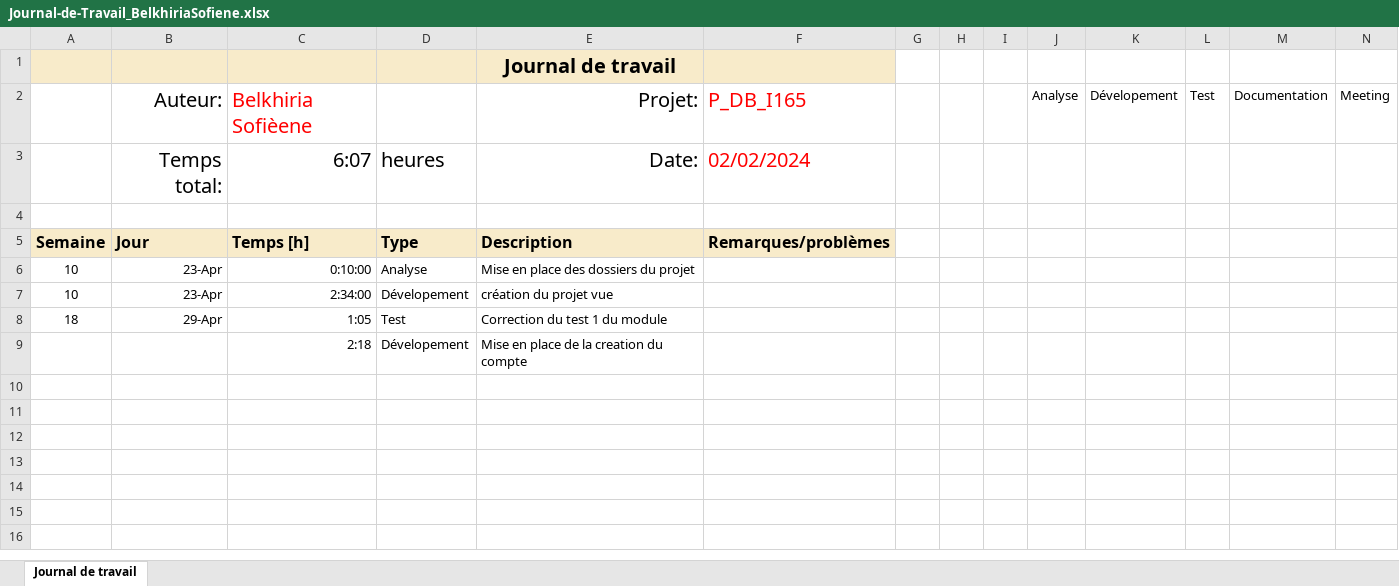
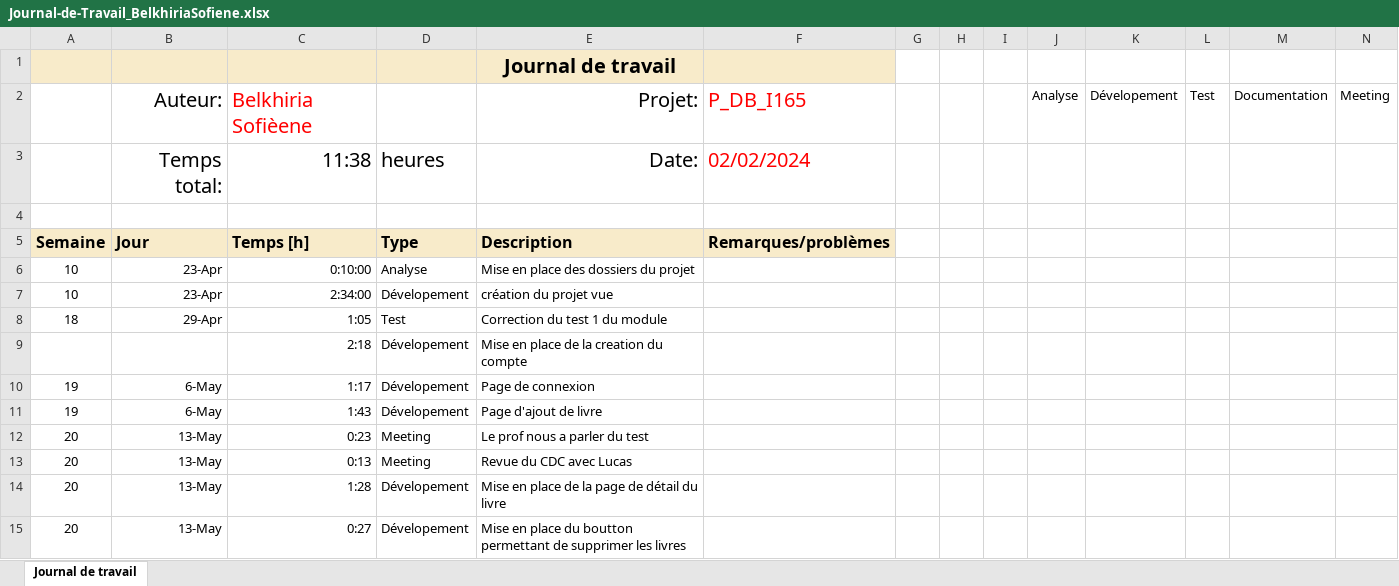
Before and after one commit to LucasLordon/P_WEB295, an Excel workbook: FrontEnd/Sofiene/doc/Journal-de-Travail_BelkhiriaSofiene.xlsx, sheet Journal de travail, drawn as a sheet; values as stored, in another font and other column widths than the file's, no borders; conditional formats and table styles not drawn; the diff names each change by its address in the sheet, - before the commit and + after, or states it on an @@ line.

Commit message:
detail livre + suppréssion livre oke

```diff
--- a/FrontEnd/Sofiene/doc/Journal-de-Travail_BelkhiriaSofiene.xlsx (sheet Journal de travail)
+++ b/FrontEnd/Sofiene/doc/Journal-de-Travail_BelkhiriaSofiene.xlsx (sheet Journal de travail)
-C3: 6:07
+C3: 11:38
+row 10: 19 | 6-May | 1:17 | Dévelopement | Page de connexion
+row 11: 19 | 6-May | 1:43 | Dévelopement | Page d'ajout de livre
+row 12: 20 | 13-May | 0:23 | Meeting | Le prof nous a parler du test
+row 13: 20 | 13-May | 0:13 | Meeting | Revue du CDC avec Lucas
+row 14: 20 | 13-May | 1:28 | Dévelopement | Mise en place de la page de détail du livre
+row 15: 20 | 13-May | 0:27 | Dévelopement | Mise en place du boutton permettant de supprimer les livres
```
Also changed, not shown: 5 other files.
